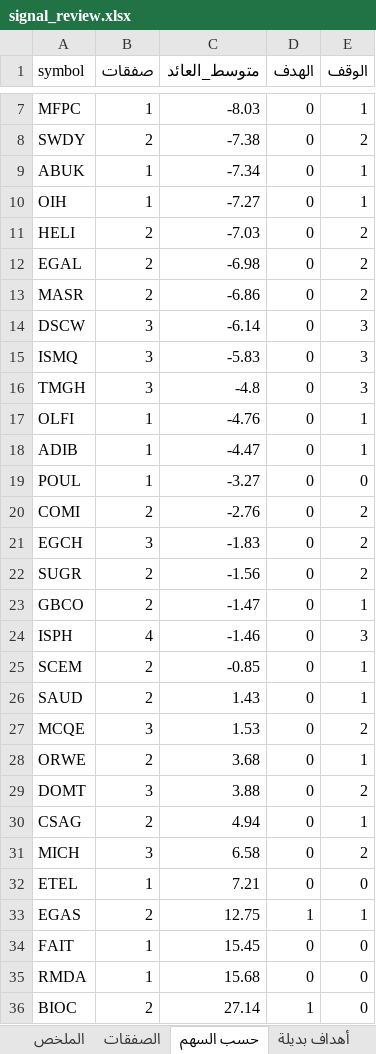
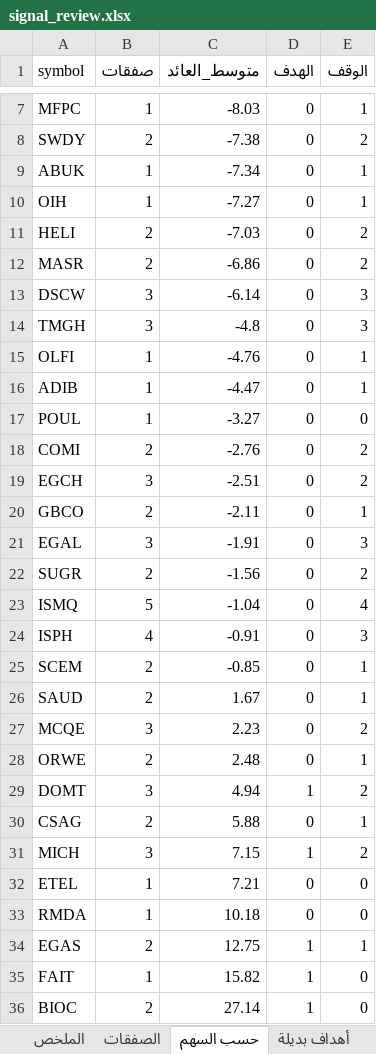
Before and after one commit to muhammadkamel900-bit/egx-data, an Excel workbook: data/signal_review.xlsx, sheet حسب السهم, drawn as a sheet; only a part is shown, gaps mark what is left out; values as stored, in another font and other column widths than the file's, no borders; removed rows and columns are numbered as before the commit, all else as after; the diff names each change by its address in the sheet, - before the commit and + after, or states it on an @@ line.

```diff
--- a/data/signal_review.xlsx (sheet حسب السهم)
+++ b/data/signal_review.xlsx (sheet حسب السهم)
-row 12: EGAL | 2 | -6.98 | 0 | 2
-row 15: ISMQ | 3 | -5.83 | 0 | 3
-C19 (متوسط_العائد): -1.83
+C19 (متوسط_العائد): -2.51
+row 20: GBCO | 2 | -2.11 | 0 | 1
+row 21: EGAL | 3 | -1.91 | 0 | 3
-row 23: GBCO | 2 | -1.47 | 0 | 1
+row 23: ISMQ | 5 | -1.04 | 0 | 4
-C24 (متوسط_العائد): -1.46
+C24 (متوسط_العائد): -0.91
-C26 (متوسط_العائد): 1.43
+C26 (متوسط_العائد): 1.67
-C27 (متوسط_العائد): 1.53
+C27 (متوسط_العائد): 2.23
-C28 (متوسط_العائد): 3.68
+C28 (متوسط_العائد): 2.48
-C29 (متوسط_العائد): 3.88
+C29 (متوسط_العائد): 4.94
-D29 (الهدف): 0
+D29 (الهدف): 1
-C30 (متوسط_العائد): 4.94
+C30 (متوسط_العائد): 5.88
-C31 (متوسط_العائد): 6.58
+C31 (متوسط_العائد): 7.15
-D31 (الهدف): 0
+D31 (الهدف): 1
+row 33: RMDA | 1 | 10.18 | 0 | 0
-C35 (متوسط_العائد): 15.45
+C35 (متوسط_العائد): 15.82
-D35 (الهدف): 0
+D35 (الهدف): 1
-row 35: RMDA | 1 | 15.68 | 0 | 0
```
Also changed, not shown: sheet الصفقات, sheet الملخص, sheet أهداف بديلة.
